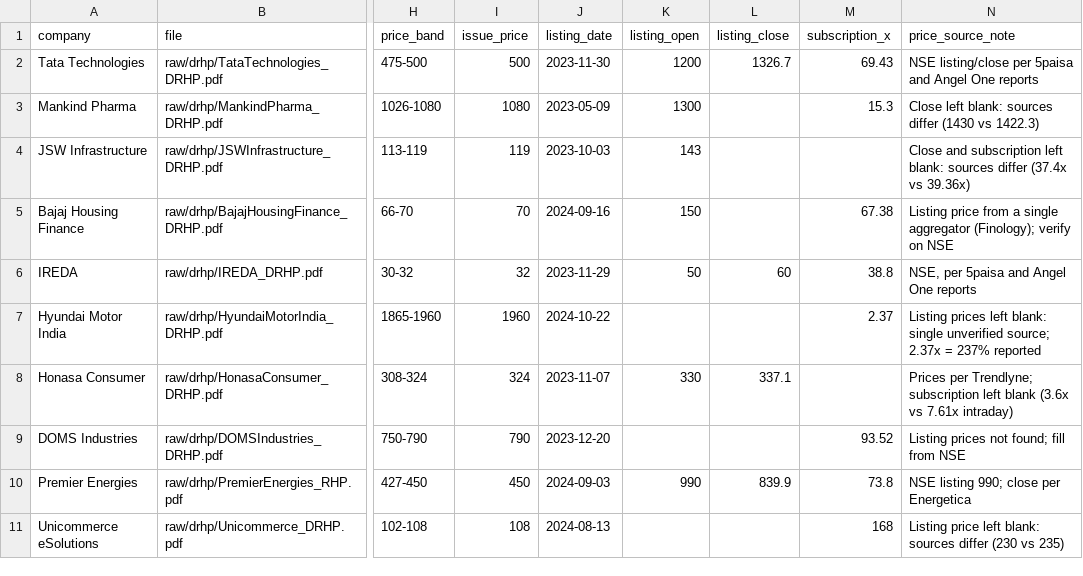
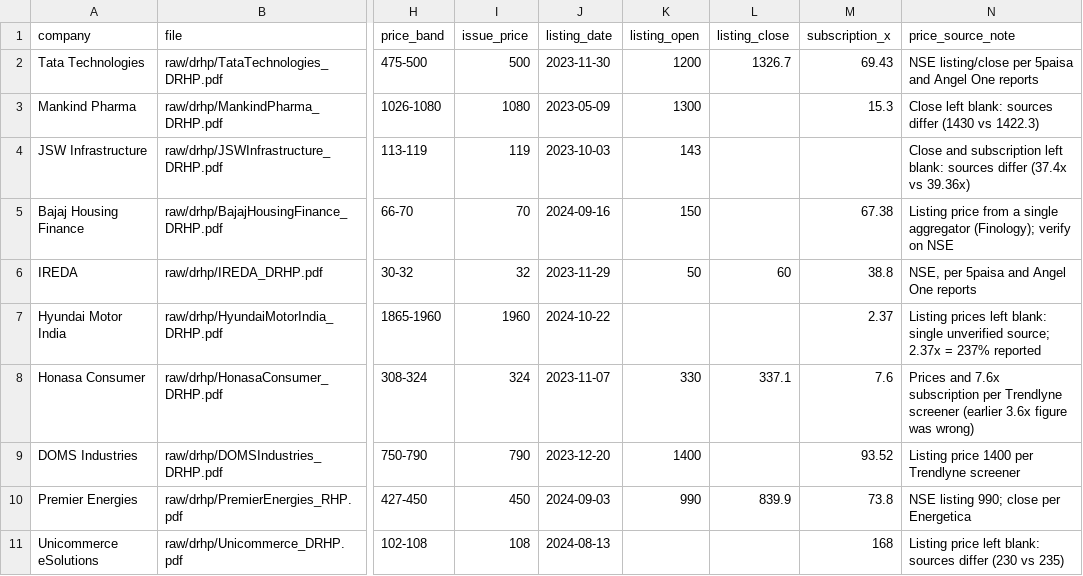
Before and after one commit to AllenV17/AI_underwriter, a CSV file: data/manifest.csv, drawn as a sheet; only a part is shown, gaps mark what is left out; the diff names each change by its address in the sheet, - before the commit and + after, or states it on an @@ line.

Commit message:
Add historical IPO table (129 IPOs) and walk-forward evaluation of the listing model
- data/ipo_outcomes.csv and ipo_history.csv: issue price, listing price, subscription for 129 mainboard IPOs (2021-2025), every sourced gain checked against listing/issue - 1
- src/build_ipo_history.py builds and validates the table; pilot features added where a DRHP is available
- listing model: pick by walk-forward error, drop sparse features and mostly-empty sector, log-scale subscription
- predictor returns no number unless the model beats the naive baselines on both walk-forward and newest held-out IPOs
- manifest: correct Honasa subscription (7.6x) and DOMS listing price (1400)

```diff
--- a/data/manifest.csv
+++ b/data/manifest.csv
-M8 (subscription_x): (empty)
+M8 (subscription_x): 7.6
-N8 (price_source_note): Prices per Trendlyne; subscription left blank (3.6x vs 7.61x intraday)
+N8 (price_source_note): Prices and 7.6x subscription per Trendlyne screener (earlier 3.6x figure was wrong)
-K9 (listing_open): (empty)
+K9 (listing_open): 1400
-N9 (price_source_note): Listing prices not found; fill from NSE
+N9 (price_source_note): Listing price 1400 per Trendlyne screener
```
Also changed, not shown: 9 other files.
